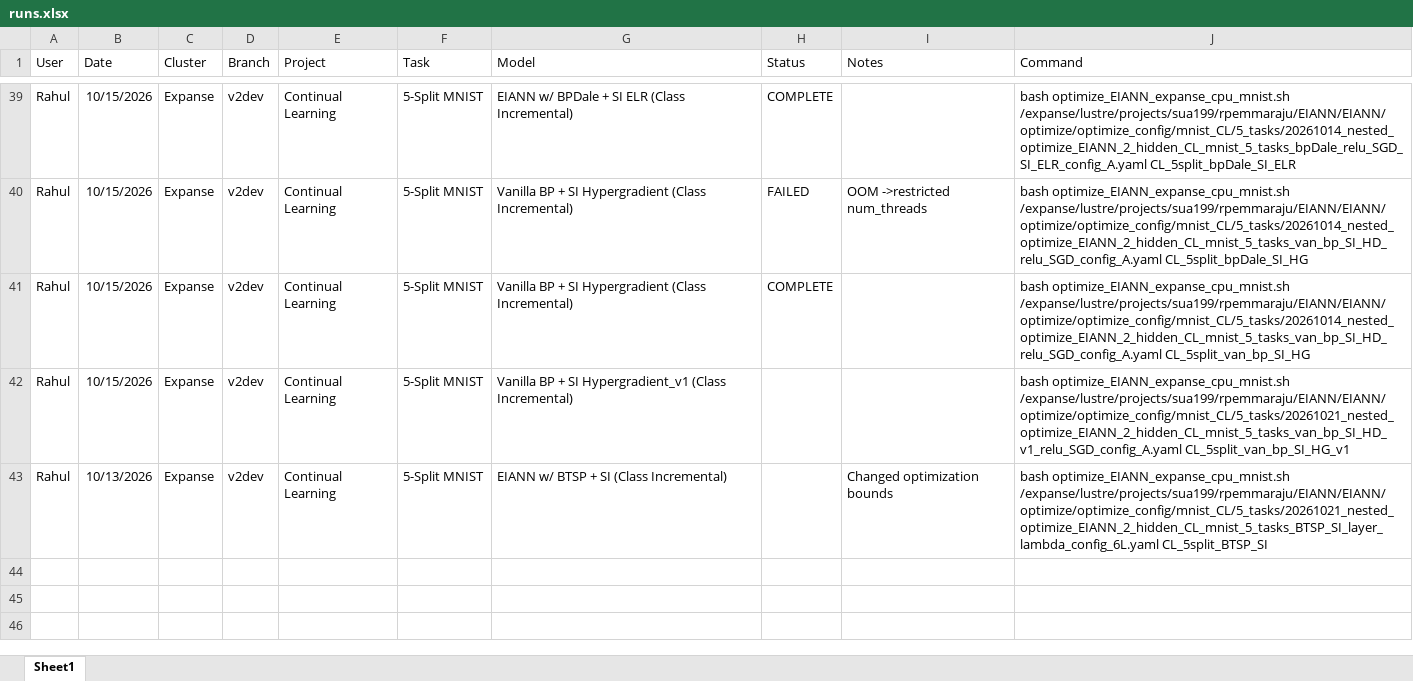
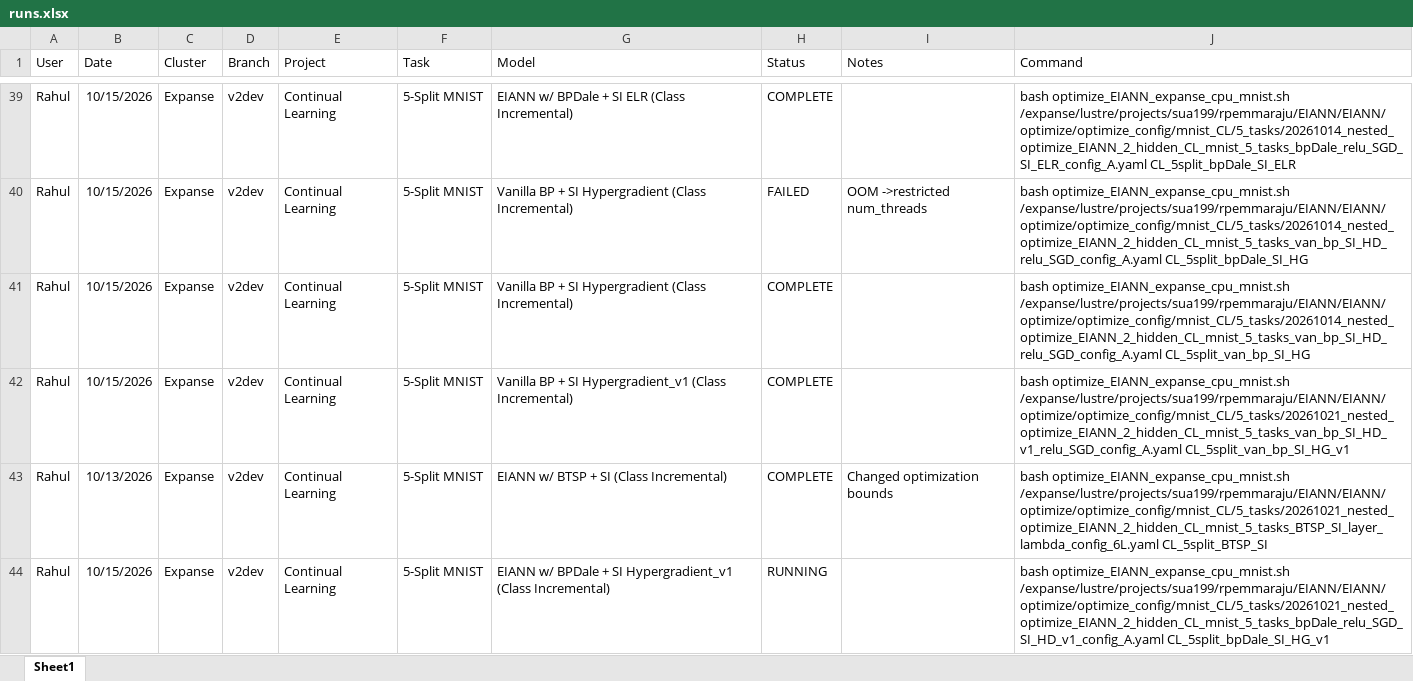
Before and after one commit to Milstein-Lab/EIANN, an Excel workbook: runs.xlsx, sheet Sheet1, drawn as a sheet; only a part is shown, gaps mark what is left out; values as stored, in another font and other column widths than the file's, no borders; the diff names each change by its address in the sheet, - before the commit and + after, or states it on an @@ line.

```diff
--- a/runs.xlsx (sheet Sheet1)
+++ b/runs.xlsx (sheet Sheet1)
-H42:H43 (Status): (empty)
+H42:H43 (Status): COMPLETE
+row 44: Rahul | 10/15/2026 | Expanse | v2dev | Continual Learning | 5-Split MNIST | EIANN w/ BPDale + SI Hypergradient_v1 (Class Incremental) | RUNNING |  | bash optimize_EIANN_expanse_cpu_mnist.sh /expanse/lustre/projects/sua199/rpemmaraju/EIANN/EIANN/optimize/optimize_config/mnist_CL/5_tasks/20261021_nested_optimize_EIANN_2_hidden_CL_mnist_5_tasks_bpDale_relu_SGD_SI_HD_v1_config_A.yaml CL_5split_bpDale_SI_HG_v1
```
Also changed, not shown: 22 other files.
